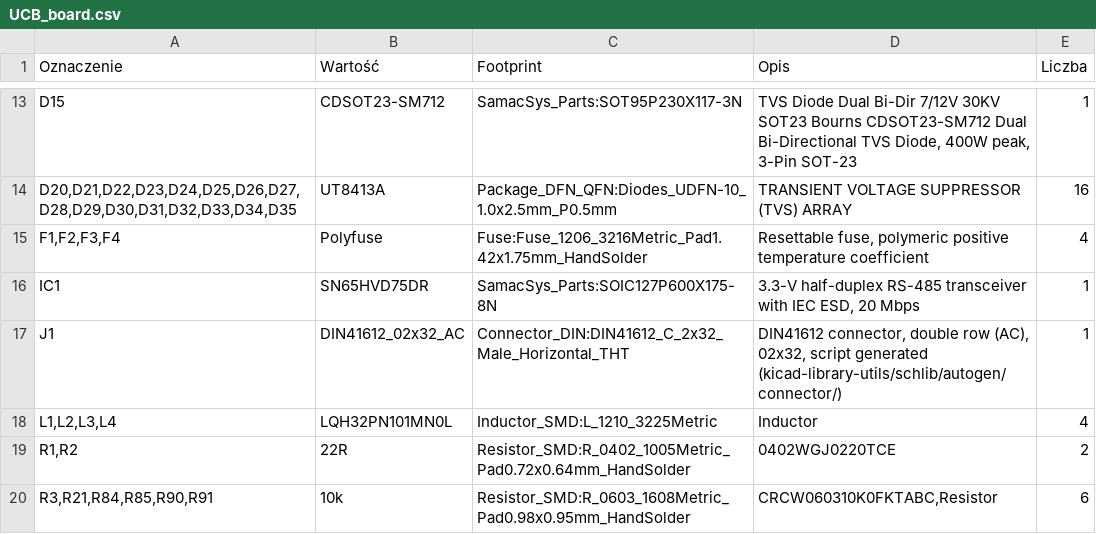
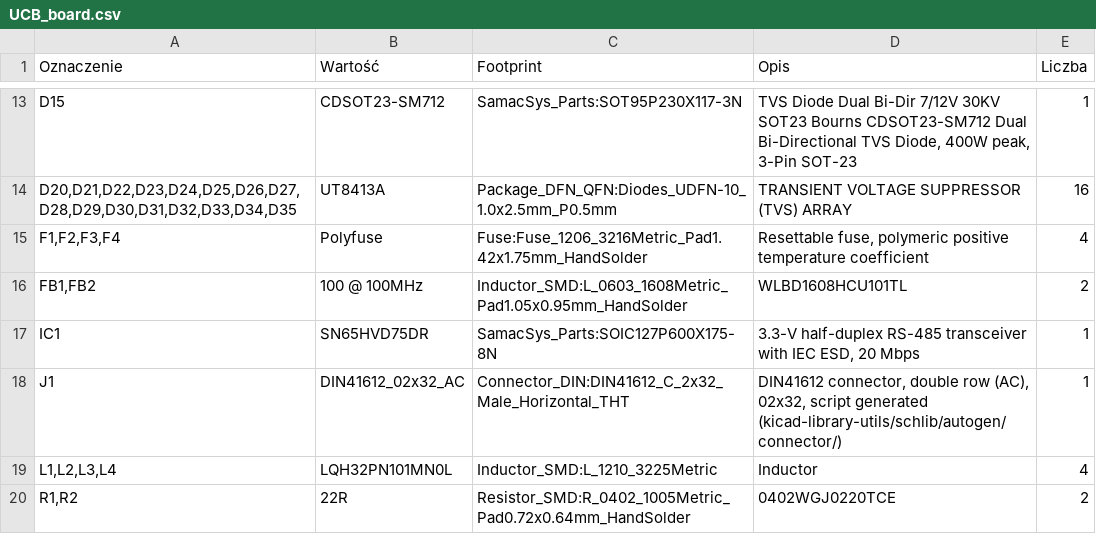
Before and after one commit to bartkepl/UCB_board, a CSV file: prod/bom/UCB_board.csv, drawn as a sheet; only a part is shown, gaps mark what is left out; the shorter side is filled out with more unchanged rows.

Commit message:
Add ferrite beads; update MCU pinout
Schematic and PCB updates: add FerriteBead_Small symbol two instances (FB1, FB2) with matching 0603 inductor footprints on the board. Firmware (.ioc) changes: removed I3C config, added TIM2/TIM5/USART mappings, configured timer channels for input capture, and relabeled pins for the W5500 SPI signals (CS/SCK/MISO/MOSI) plus reset/INT. PCB layout tweaks: new inductor footprint, pad/net reassignments, silkscreen/label coordinate adjustments and various footprint placement/orientation fixes. Also updated board media images and regenerated production files/gerbers.

```diff
--- a/prod/bom/UCB_board.csv
+++ b/prod/bom/UCB_board.csv
@@ -15,2 +15,3 @@ D20,D21,D22,D23,D24,D25,D26,D27,D28,D29,D30,D31,D32,D33,D34,D35;UT8413A;Package_
 F1,F2,F3,F4;Polyfuse;Fuse:Fuse_1206_3216Metric_Pad1.42x1.75mm_HandSolder;Resettable fuse, polymeric positive temperature coefficient;4
+FB1,FB2;100 @ 100MHz;Inductor_SMD:L_0603_1608Metric_Pad1.05x0.95mm_HandSolder;WLBD1608HCU101TL;2
 IC1;SN65HVD75DR;SamacSys_Parts:SOIC127P600X175-8N;3.3-V half-duplex RS-485 transceiver with IEC ESD, 20 Mbps;1
```
Also changed, not shown: 25 other files.
